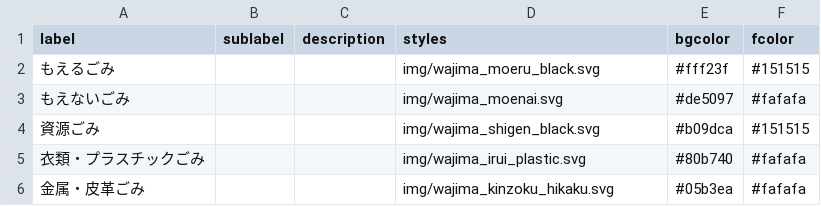
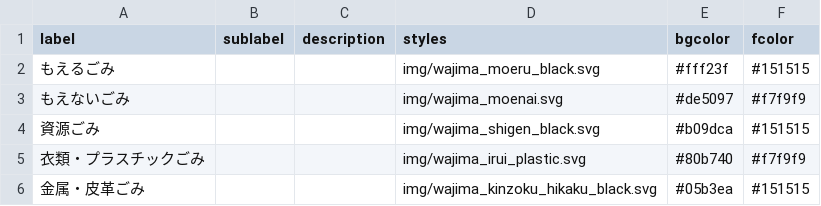
Before and after one commit to wajima5374/5374, a CSV file: data/description.csv, drawn as a sheet.

Commit message:
Update description.csv

```diff
--- a/data/description.csv
+++ b/data/description.csv
@@ -2,5 +2,5 @@ label,sublabel,description,styles,bgcolor,fcolor
 もえるごみ,,,img/wajima_moeru_black.svg,#fff23f,#151515
-もえないごみ,,,img/wajima_moenai.svg,#de5097,#fafafa
+もえないごみ,,,img/wajima_moenai.svg,#de5097,#f7f9f9
 資源ごみ,,,img/wajima_shigen_black.svg,#b09dca,#151515
-衣類・プラスチックごみ,,,img/wajima_irui_plastic.svg,#80b740,#fafafa
-金属・皮革ごみ,,,img/wajima_kinzoku_hikaku.svg,#05b3ea,#fafafa
+衣類・プラスチックごみ,,,img/wajima_irui_plastic.svg,#80b740,#f7f9f9
+金属・皮革ごみ,,,img/wajima_kinzoku_hikaku_black.svg,#05b3ea,#151515
```
